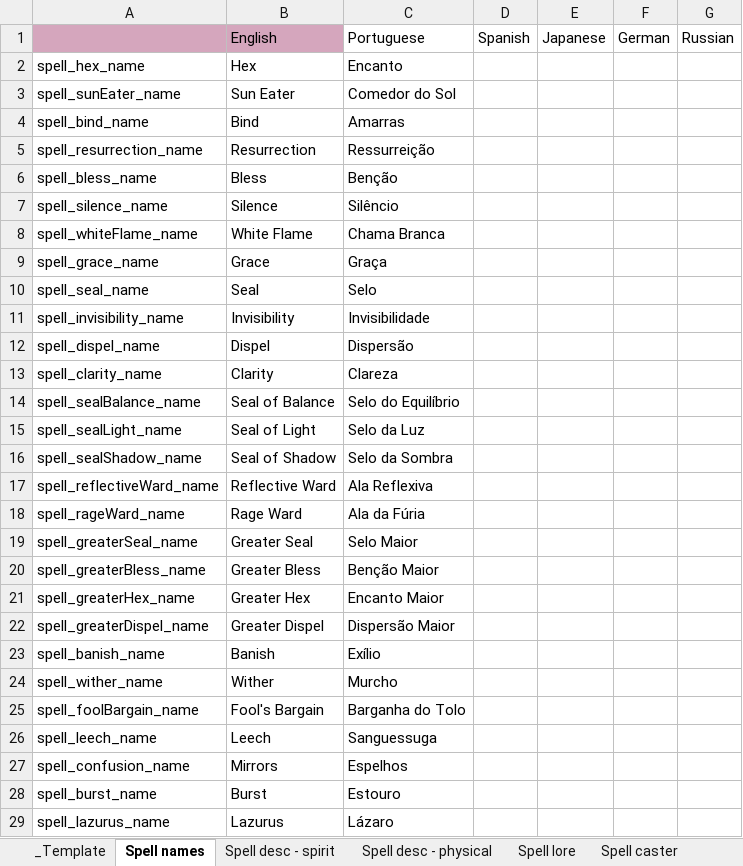
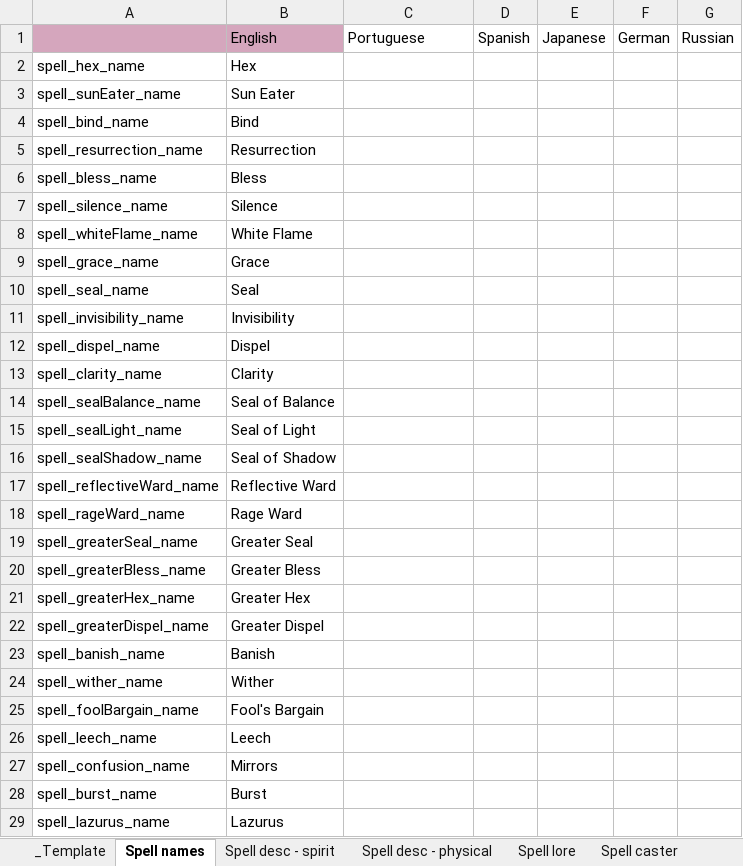
Before and after one commit to RaincrowStudios/CovensUnity, an Excel workbook: Dictionaries/Localisation Dictionary.xlsx, sheet Spell names, drawn as a sheet; only a part is shown; values as stored, in another font and other column widths than the file's, no borders; charts and pictures not drawn; the diff covers the shown part only; the diff names each change by its address in the sheet, - before the commit and + after, or states it on an @@ line.

```diff
--- a/Dictionaries/Localisation Dictionary.xlsx (sheet Spell names)
+++ b/Dictionaries/Localisation Dictionary.xlsx (sheet Spell names)
-C2: Encanto
+C2: (empty)
-C3: Comedor do Sol
+C3: (empty)
-C4: Amarras
+C4: (empty)
-C5: Ressurreição
+C5: (empty)
-C6: Benção
+C6: (empty)
-C7: Silêncio
+C7: (empty)
-C8: Chama Branca
+C8: (empty)
-C9: Graça
+C9: (empty)
-C10: Selo
+C10: (empty)
-C11: Invisibilidade
+C11: (empty)
-C12: Dispersão
+C12: (empty)
-C13: Clareza
+C13: (empty)
-C14: Selo do Equilíbrio
+C14: (empty)
-C15: Selo da Luz
+C15: (empty)
-C16: Selo da Sombra
+C16: (empty)
-C17: Ala Reflexiva
+C17: (empty)
-C18: Ala da Fúria
+C18: (empty)
-C19: Selo Maior
+C19: (empty)
-C20: Benção Maior
+C20: (empty)
-C21: Encanto Maior
+C21: (empty)
-C22: Dispersão Maior
+C22: (empty)
-C23: Exílio
+C23: (empty)
-C24: Murcho
+C24: (empty)
-C25: Barganha do Tolo
+C25: (empty)
-C26: Sanguessuga
+C26: (empty)
-C27: Espelhos
+C27: (empty)
-C28: Estouro
+C28: (empty)
-C29: Lázaro
+C29: (empty)
```
Also changed, not shown: 13 edited cells and cell formats elsewhere in this sheet, sheet Spell desc - physical, sheet Spell desc - spirit, sheet Spell lore, sheet Spell target, sheet Spell caster, sheet Other, 1 more sheet, Dictionaries/game.xlsx, Dictionaries/store.xlsx, 4 other files.
